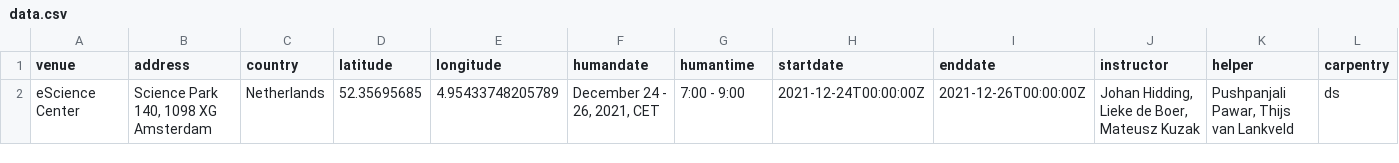
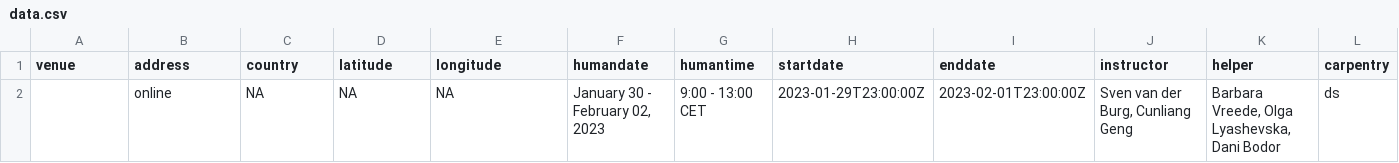
Before and after one commit to esciencecenter-digital-skills/2023-01-30-ds-sklearn, a CSV file: _data/data.csv, drawn as a sheet; only a part is shown; removed rows and columns are numbered as before the commit, all else as after; rows hold the shown columns only; the diff names each change by its address in the sheet, - before the commit and + after, or states it on an @@ line.

```diff
--- a/_data/data.csv
+++ b/_data/data.csv
-row 2: eScience Center | Science Park 140, 1098 XG Amsterdam | Netherlands | 52.35695685 | 4.95433748205789 | December 24 - 26, 2021, CET | 7:00 - 9:00 | 2021-12-24T00:00:00Z | 2021-12-26T00:00:00Z | Johan Hidding, Lieke de Boer, Mateusz Kuzak | Pushpanjali Pawar, Thijs van Lankveld | ds
+row 2:  | online | NA | NA | NA | January 30 - February 02, 2023 | 9:00 - 13:00 CET | 2023-01-29T23:00:00Z | 2023-02-01T23:00:00Z | Sven van der Burg, Cunliang Geng | Barbara Vreede, Olga Lyashevska, Dani Bodor | ds
```
Also changed, not shown: 2 other files.
